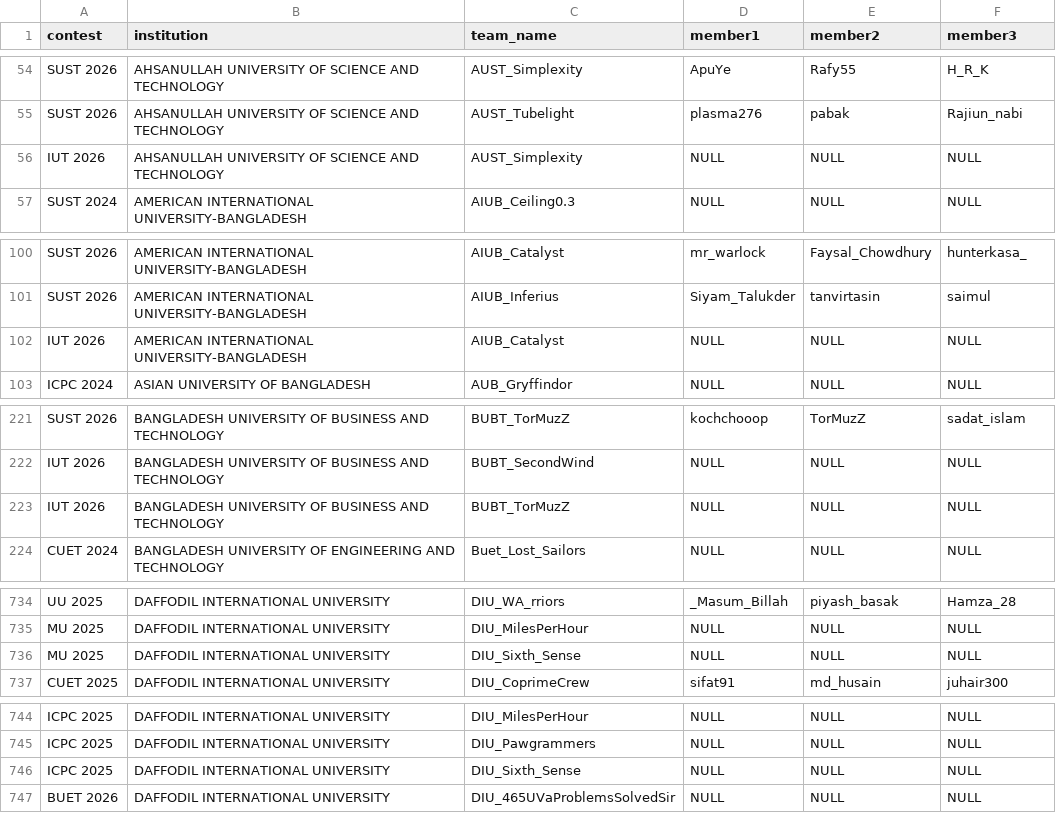
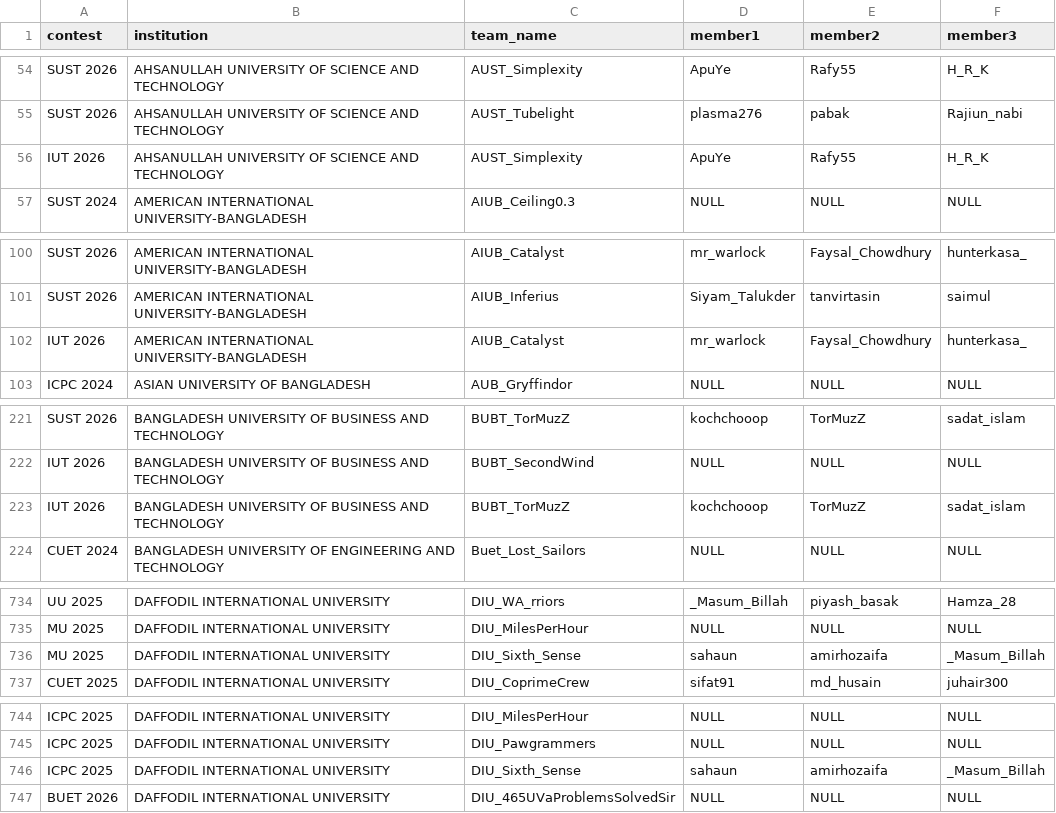
Before and after one commit to infi9itea/Biscuit-Rating, a CSV file: members/data/members.csv, drawn as a sheet; only a part is shown, gaps mark what is left out; the diff covers the shown part only.

```diff
--- a/members/data/members.csv
+++ b/members/data/members.csv
@@ -55,3 +55,3 @@ SUST 2026,AHSANULLAH UNIVERSITY OF SCIENCE AND TECHNOLOGY,AUST_Simplexity,ApuYe,
 SUST 2026,AHSANULLAH UNIVERSITY OF SCIENCE AND TECHNOLOGY,AUST_Tubelight,plasma276,pabak,Rajiun_nabi
-IUT 2026,AHSANULLAH UNIVERSITY OF SCIENCE AND TECHNOLOGY,AUST_Simplexity,NULL,NULL,NULL
+IUT 2026,AHSANULLAH UNIVERSITY OF SCIENCE AND TECHNOLOGY,AUST_Simplexity,ApuYe,Rafy55,H_R_K
 SUST 2024,AMERICAN INTERNATIONAL UNIVERSITY-BANGLADESH,AIUB_Ceiling0.3,NULL,NULL,NULL
@@ -101,3 +101,3 @@ SUST 2026,AMERICAN INTERNATIONAL UNIVERSITY-BANGLADESH,AIUB_Catalyst,mr_warlock,
 SUST 2026,AMERICAN INTERNATIONAL UNIVERSITY-BANGLADESH,AIUB_Inferius,Siyam_Talukder,tanvirtasin,saimul
-IUT 2026,AMERICAN INTERNATIONAL UNIVERSITY-BANGLADESH,AIUB_Catalyst,NULL,NULL,NULL
+IUT 2026,AMERICAN INTERNATIONAL UNIVERSITY-BANGLADESH,AIUB_Catalyst,mr_warlock,Faysal_Chowdhury,hunterkasa_
 ICPC 2024,ASIAN UNIVERSITY OF BANGLADESH,AUB_Gryffindor,NULL,NULL,NULL
@@ -222,3 +222,3 @@ SUST 2026,BANGLADESH UNIVERSITY OF BUSINESS AND TECHNOLOGY,BUBT_TorMuzZ,kochchoo
 IUT 2026,BANGLADESH UNIVERSITY OF BUSINESS AND TECHNOLOGY,BUBT_SecondWind,NULL,NULL,NULL
-IUT 2026,BANGLADESH UNIVERSITY OF BUSINESS AND TECHNOLOGY,BUBT_TorMuzZ,NULL,NULL,NULL
+IUT 2026,BANGLADESH UNIVERSITY OF BUSINESS AND TECHNOLOGY,BUBT_TorMuzZ,kochchooop,TorMuzZ,sadat_islam
 CUET 2024,BANGLADESH UNIVERSITY OF ENGINEERING AND TECHNOLOGY,Buet_Lost_Sailors,NULL,NULL,NULL
@@ -735,3 +735,3 @@ UU 2025,DAFFODIL INTERNATIONAL UNIVERSITY,DIU_WA_rriors,_Masum_Billah,piyash_bas
 MU 2025,DAFFODIL INTERNATIONAL UNIVERSITY,DIU_MilesPerHour,NULL,NULL,NULL
-MU 2025,DAFFODIL INTERNATIONAL UNIVERSITY,DIU_Sixth_Sense,NULL,NULL,NULL
+MU 2025,DAFFODIL INTERNATIONAL UNIVERSITY,DIU_Sixth_Sense,sahaun,amirhozaifa,_Masum_Billah
 CUET 2025,DAFFODIL INTERNATIONAL UNIVERSITY,DIU_CoprimeCrew,sifat91,md_husain,juhair300
@@ -745,3 +745,3 @@ ICPC 2025,DAFFODIL INTERNATIONAL UNIVERSITY,DIU_MilesPerHour,NULL,NULL,NULL
 ICPC 2025,DAFFODIL INTERNATIONAL UNIVERSITY,DIU_Pawgrammers,NULL,NULL,NULL
-ICPC 2025,DAFFODIL INTERNATIONAL UNIVERSITY,DIU_Sixth_Sense,NULL,NULL,NULL
+ICPC 2025,DAFFODIL INTERNATIONAL UNIVERSITY,DIU_Sixth_Sense,sahaun,amirhozaifa,_Masum_Billah
 BUET 2026,DAFFODIL INTERNATIONAL UNIVERSITY,DIU_465UVaProblemsSolvedSir,NULL,NULL,NULL
```
Also changed, not shown: 120 edited cells elsewhere in this file, contestant_rating/output/ratings.csv, rating_calculator/output/rating_rank_history.csv, 8 other files.
